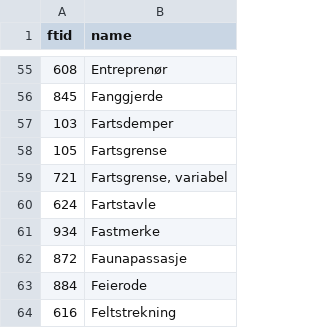
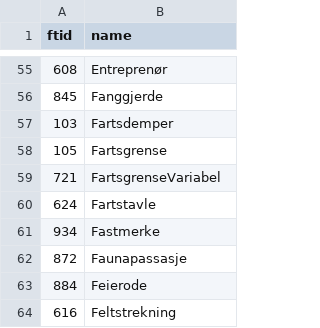
Before and after one commit to ehelle/SOSI-Vegnett, a CSV file: Mappingtabeller/NVDB_ftMapping.csv, drawn as a sheet; only a part is shown, gaps mark what is left out.

```diff
--- a/Mappingtabeller/NVDB_ftMapping.csv
+++ b/Mappingtabeller/NVDB_ftMapping.csv
@@ -58,3 +58,3 @@ ftid;name
 105;Fartsgrense
-721;Fartsgrense, variabel
+721;FartsgrenseVariabel
 624;Fartstavle
```
Also changed, not shown: Mappingtabeller/NVDB_ptMapping.csv, 1 other file.
